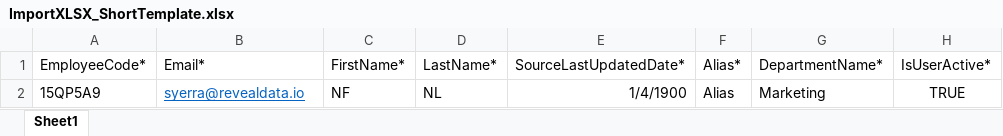
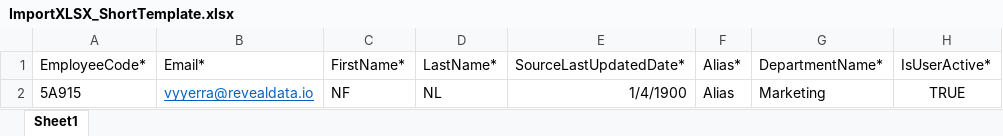
Before and after one commit to nmalegam1/RevealCentral_QAAutomation, an Excel workbook: importEmpTemplates/ImportXLSX_ShortTemplate.xlsx, sheet Sheet1, drawn as a sheet; values as stored, in another font and other column widths than the file's, no borders; the diff names each change by its address in the sheet, - before the commit and + after, or states it on an @@ line.

```diff
--- a/importEmpTemplates/ImportXLSX_ShortTemplate.xlsx (sheet Sheet1)
+++ b/importEmpTemplates/ImportXLSX_ShortTemplate.xlsx (sheet Sheet1)
-A2 (EmployeeCode*): 15QP5A9
+A2 (EmployeeCode*): 5A915
-B2 (Email*): syerra@revealdata.io
+B2 (Email*): vyyerra@revealdata.io
```
Also changed, not shown: importEmpTemplates/ImportXLSX_Template.xlsx, 8 other files.
